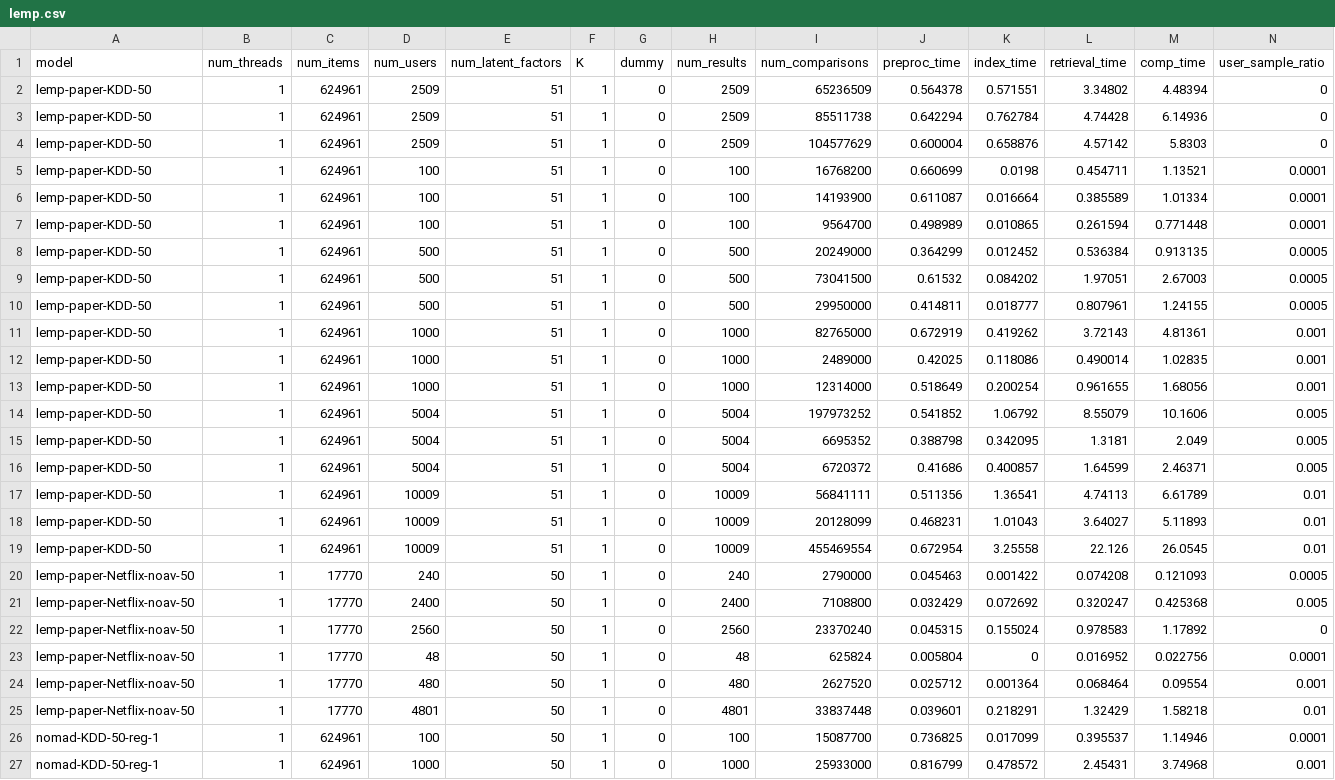
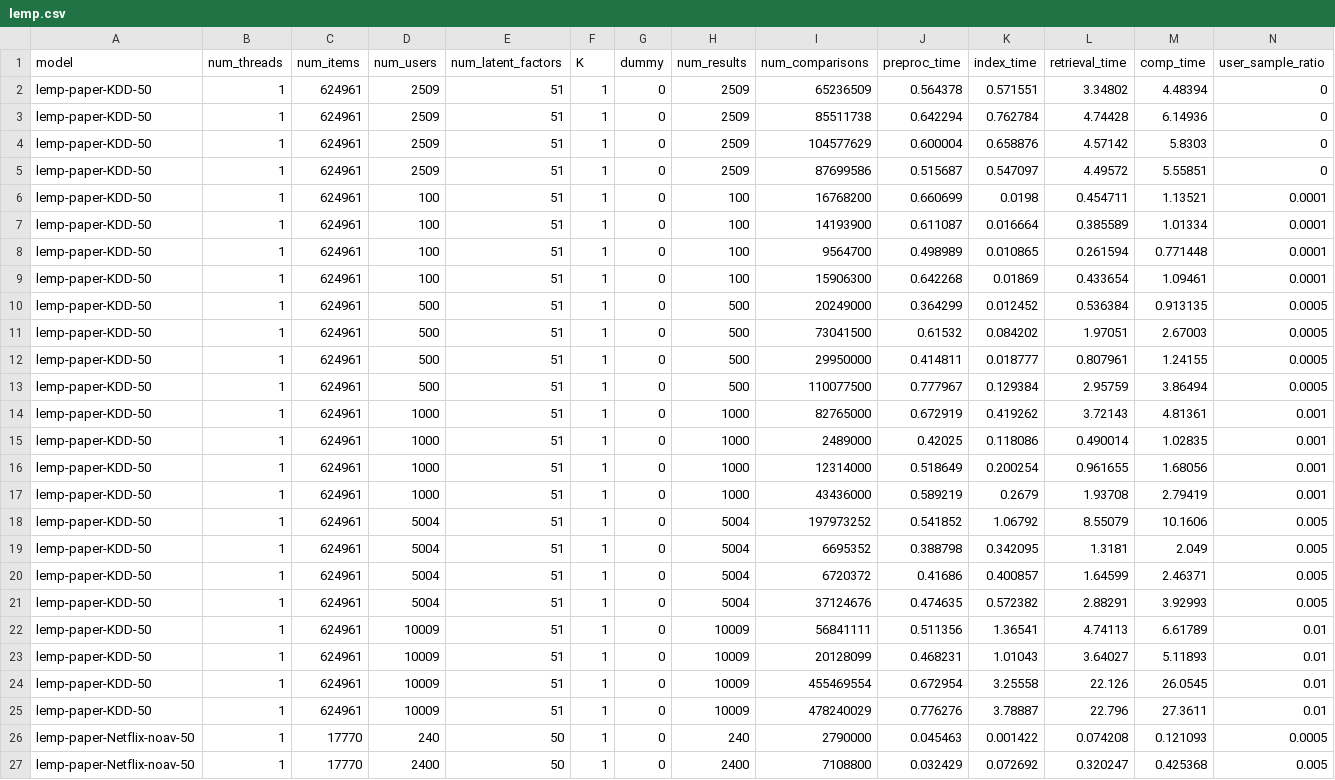
Before and after one commit to stanford-futuredata/optimus-maximus, a CSV file: plots/runtime-estimates/lemp.csv, drawn as a sheet; only a part is shown; the shorter side is filled out with more unchanged rows; rows hold the shown columns only; the diff names each change by its address in the sheet, - before the commit and + after, or states it on an @@ line.

Commit message:
more runtime estimates for lemp-paper-KDD-50

```diff
--- a/plots/runtime-estimates/lemp.csv
+++ b/plots/runtime-estimates/lemp.csv
+row 5: lemp-paper-KDD-50 | 1 | 624961 | 2509 | 51 | 1 | 0 | 2509 | 87699586 | 0.515687 | 0.547097 | 4.49572 | 5.55851 | 0
+row 9: lemp-paper-KDD-50 | 1 | 624961 | 100 | 51 | 1 | 0 | 100 | 15906300 | 0.642268 | 0.01869 | 0.433654 | 1.09461 | 0.0001
+row 13: lemp-paper-KDD-50 | 1 | 624961 | 500 | 51 | 1 | 0 | 500 | 110077500 | 0.777967 | 0.129384 | 2.95759 | 3.86494 | 0.0005
+row 17: lemp-paper-KDD-50 | 1 | 624961 | 1000 | 51 | 1 | 0 | 1000 | 43436000 | 0.589219 | 0.2679 | 1.93708 | 2.79419 | 0.001
+row 21: lemp-paper-KDD-50 | 1 | 624961 | 5004 | 51 | 1 | 0 | 5004 | 37124676 | 0.474635 | 0.572382 | 2.88291 | 3.92993 | 0.005
+row 25: lemp-paper-KDD-50 | 1 | 624961 | 10009 | 51 | 1 | 0 | 10009 | 478240029 | 0.776276 | 3.78887 | 22.796 | 27.3611 | 0.01
```
Also changed, not shown: plots/runtime-estimates/blocked_mm.csv, plots/runtime-estimates/fexipro.csv, 3 other files.
